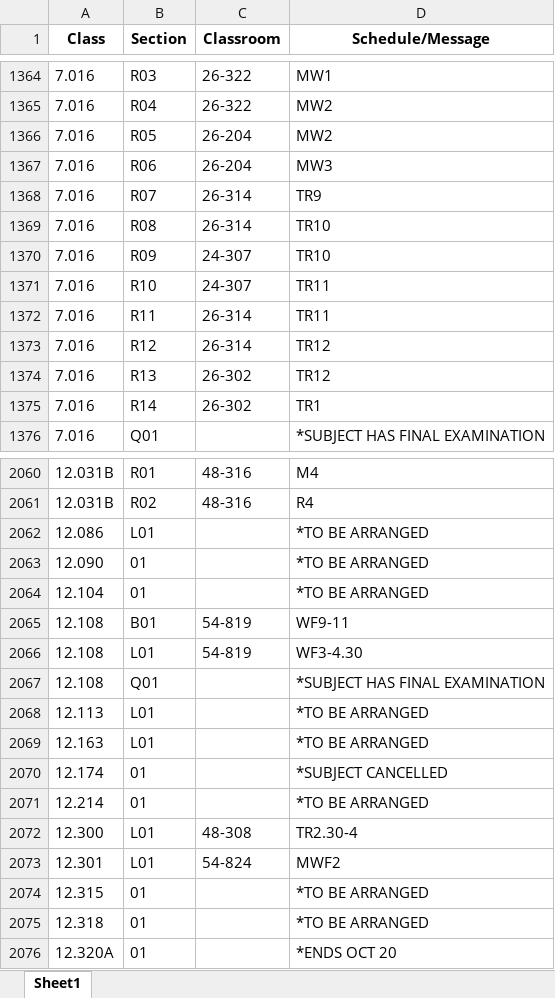
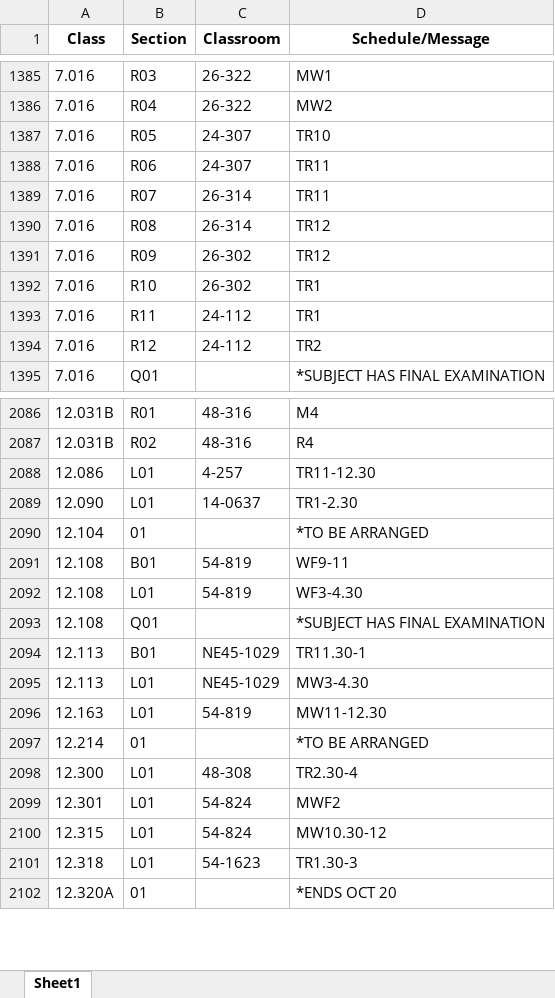
Before and after one commit to edfan/firehose, an Excel workbook: new_scripts/CSB.xlsx, sheet Sheet1, drawn as a sheet; only a part is shown, gaps mark what is left out; values as stored, in another font and other column widths than the file's, no borders; removed rows and columns are numbered as before the commit, all else as after; the diff covers the shown part only; the diff names each change by its address in the sheet, - before the commit and + after, or states it on an @@ line.

```diff
--- a/new_scripts/CSB.xlsx (sheet Sheet1)
+++ b/new_scripts/CSB.xlsx (sheet Sheet1)
-C1387:C1388 (Classroom): 26-204
+C1387:C1388 (Classroom): 24-307
-D1387 (Schedule/Message): MW2
+D1387 (Schedule/Message): TR10
-D1388 (Schedule/Message): MW3
+D1388 (Schedule/Message): TR11
-D1389 (Schedule/Message): TR9
+D1389 (Schedule/Message): TR11
-D1390:D1391 (Schedule/Message): TR10
+D1390:D1391 (Schedule/Message): TR12
-C1391:C1392 (Classroom): 24-307
+C1391:C1392 (Classroom): 26-302
-D1392:D1393 (Schedule/Message): TR11
+D1392:D1393 (Schedule/Message): TR1
-C1393:C1394 (Classroom): 26-314
+C1393:C1394 (Classroom): 24-112
-D1394 (Schedule/Message): TR12
+D1394 (Schedule/Message): TR2
-row 1374: 7.016 | R13 | 26-302 | TR12
-row 1375: 7.016 | R14 | 26-302 | TR1
-C2088 (Classroom): (empty)
+C2088 (Classroom): 4-257
-D2088 (Schedule/Message): *TO BE ARRANGED
+D2088 (Schedule/Message): TR11-12.30
-B2089 (Section): 01
+B2089 (Section): L01
-C2089 (Classroom): (empty)
+C2089 (Classroom): 14-0637
-D2089 (Schedule/Message): *TO BE ARRANGED
+D2089 (Schedule/Message): TR1-2.30
+row 2094: 12.113 | B01 | NE45-1029 | TR11.30-1
-C2095 (Classroom): (empty)
+C2095 (Classroom): NE45-1029
-D2095 (Schedule/Message): *TO BE ARRANGED
+D2095 (Schedule/Message): MW3-4.30
-C2096 (Classroom): (empty)
+C2096 (Classroom): 54-819
-D2096 (Schedule/Message): *TO BE ARRANGED
+D2096 (Schedule/Message): MW11-12.30
-row 2070: 12.174 | 01 |  | *SUBJECT CANCELLED
-B2100:B2101 (Section): 01
+B2100:B2101 (Section): L01
-C2100 (Classroom): (empty)
+C2100 (Classroom): 54-824
-D2100 (Schedule/Message): *TO BE ARRANGED
+D2100 (Schedule/Message): MW10.30-12
-C2101 (Classroom): (empty)
+C2101 (Classroom): 54-1623
-D2101 (Schedule/Message): *TO BE ARRANGED
+D2101 (Schedule/Message): TR1.30-3
```
Also changed, not shown: 54 added rows, 25 removed rows and 194 edited cells elsewhere in this sheet, 8 other files.
